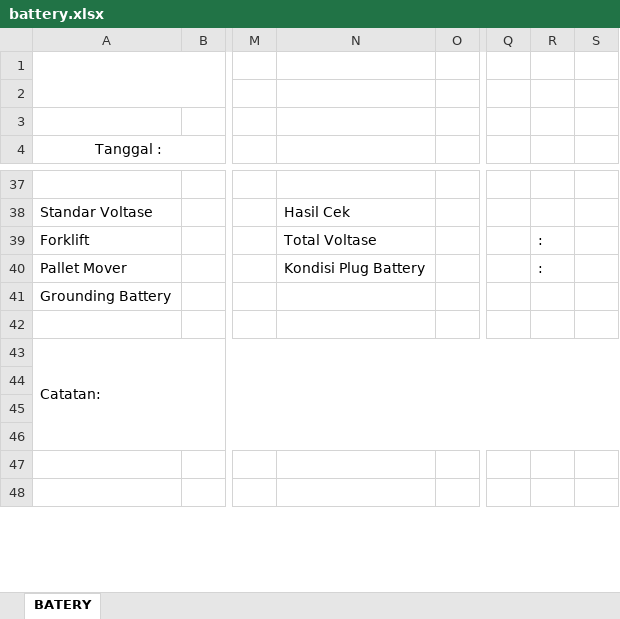
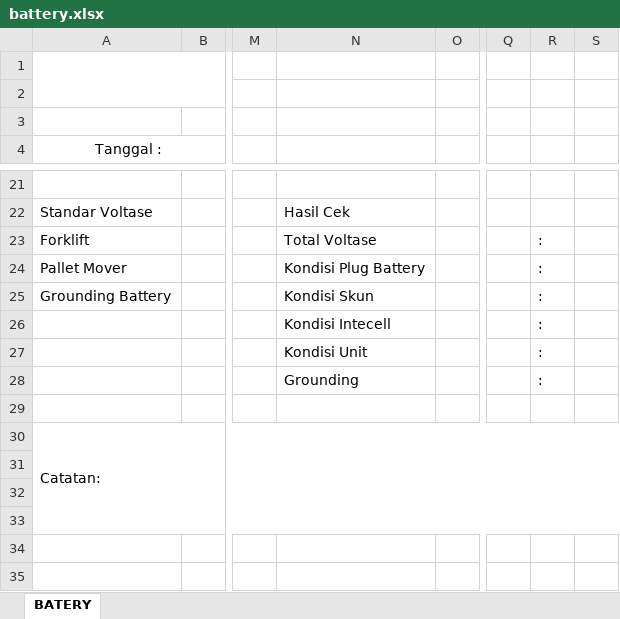
Before and after one commit to Praja04/Engineering, an Excel workbook: public/assets/templates/maintenance/battery.xlsx, sheet BATERY, drawn as a sheet; only a part is shown, gaps mark what is left out; values as stored, in another font and other column widths than the file's, no borders; charts and pictures not drawn; addresses are those after the commit; rows hold the shown columns only; the diff covers the shown part only; the diff names each change by its address in the sheet, - before the commit and + after, or states it on an @@ line.

```diff
--- a/public/assets/templates/maintenance/battery.xlsx (sheet BATERY)
+++ b/public/assets/templates/maintenance/battery.xlsx (sheet BATERY)
-N25: (empty)
+N25: Kondisi Skun
-R25: (empty)
+R25: :
+row 26:  |  |  | Kondisi Intecell |  |  | :
+row 27:  |  |  | Kondisi Unit |  |  | :
+row 28:  |  |  | Grounding |  |  | :
```
Also changed, not shown: 16 removed rows elsewhere in this sheet, 1 other file.
